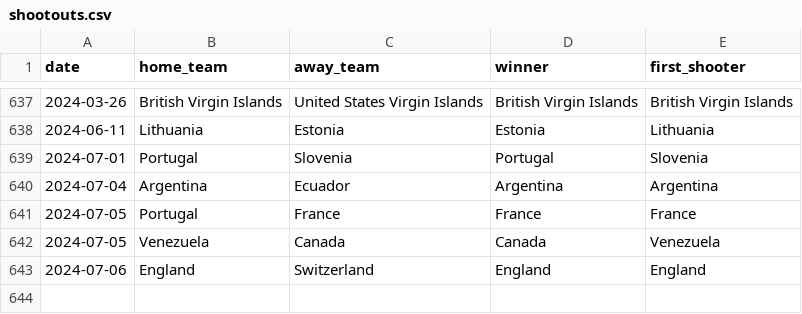
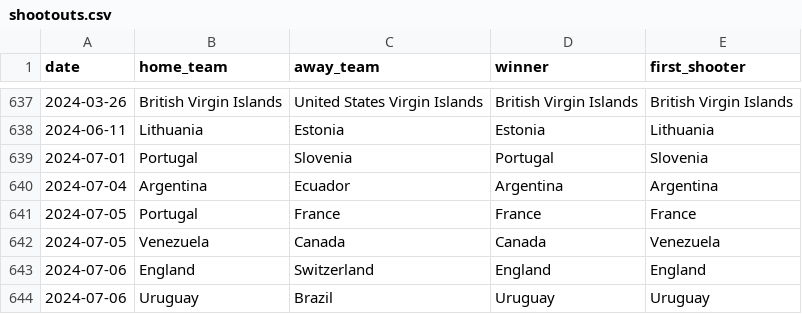
Before and after one commit to martj42/international_results, a CSV file: shootouts.csv, drawn as a sheet; only a part is shown, gaps mark what is left out.

```diff
--- a/shootouts.csv
+++ b/shootouts.csv
@@ -643 +643,2 @@ date,home_team,away_team,winner,first_shooter
 2024-07-06,England,Switzerland,England,England
+2024-07-06,Uruguay,Brazil,Uruguay,Uruguay
```
Also changed, not shown: 2 other files.
